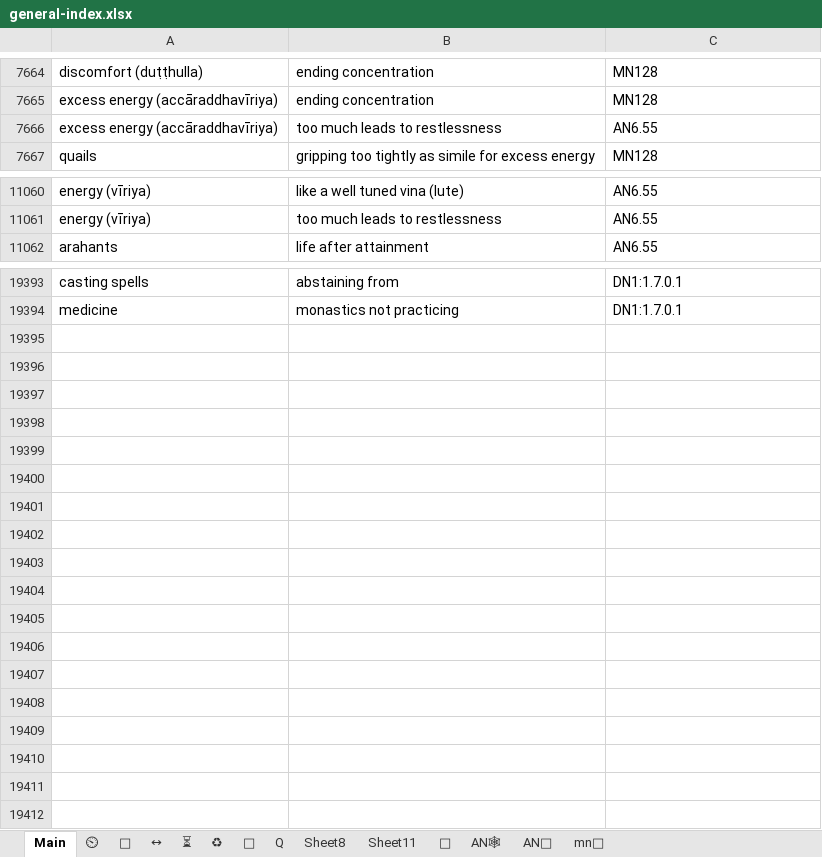
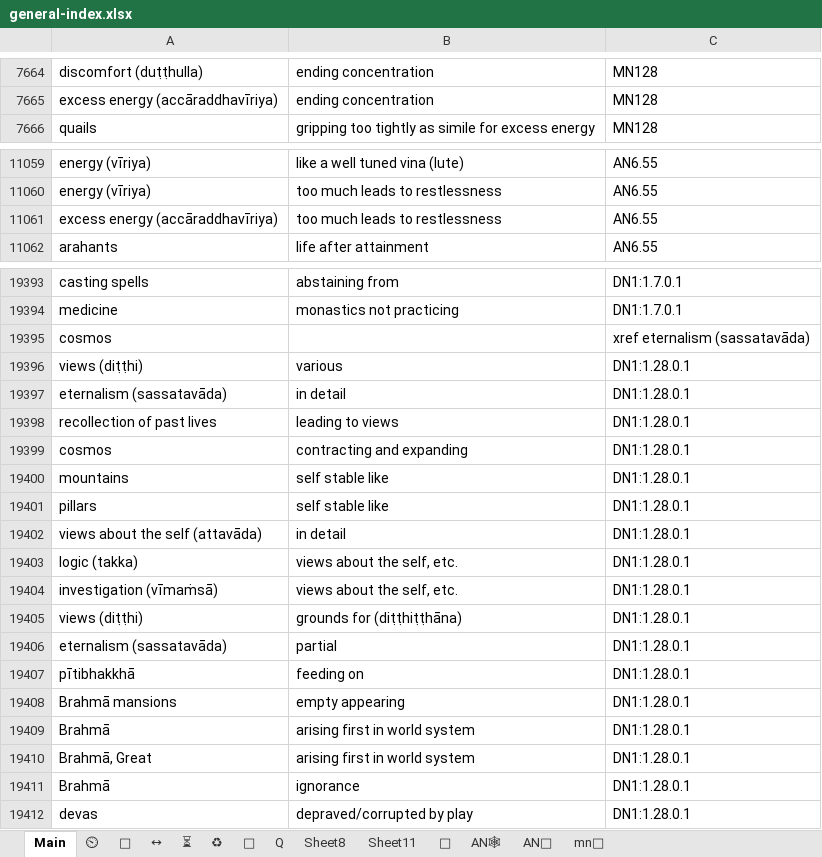
Before and after one commit to thesunshade/sutta-index, an Excel workbook: src/data/general-index.xlsx, sheet Main, drawn as a sheet; only a part is shown, gaps mark what is left out; values as stored, in another font and other column widths than the file's, no borders; conditional formats not drawn; the diff names each change by its address in the sheet, - before the commit and + after, or states it on an @@ line.

```diff
--- a/src/data/general-index.xlsx (sheet Main)
+++ b/src/data/general-index.xlsx (sheet Main)
@@ row 7666 moved to row 11061: excess energy (accāraddhavīriya) @@
+row 19395: cosmos |  | xref eternalism (sassatavāda)
+row 19396: views (diṭṭhi) | various | DN1:1.28.0.1
+row 19397: eternalism (sassatavāda) | in detail | DN1:1.28.0.1
+row 19398: recollection of past lives | leading to views | DN1:1.28.0.1
+row 19399: cosmos | contracting and expanding | DN1:1.28.0.1
+row 19400: mountains | self stable like | DN1:1.28.0.1
+row 19401: pillars | self stable like | DN1:1.28.0.1
+row 19402: views about the self (attavāda) | in detail | DN1:1.28.0.1
+row 19403: logic (takka) | views about the self, etc. | DN1:1.28.0.1
+row 19404: investigation (vīmaṁsā) | views about the self, etc. | DN1:1.28.0.1
+row 19405: views (diṭṭhi) | grounds for (diṭṭhiṭṭhāna) | DN1:1.28.0.1
+row 19406: eternalism (sassatavāda) | partial | DN1:1.28.0.1
+row 19407: pītibhakkhā | feeding on | DN1:1.28.0.1
+row 19408: Brahmā mansions | empty appearing | DN1:1.28.0.1
+row 19409: Brahmā | arising first in world system | DN1:1.28.0.1
+row 19410: Brahmā, Great | arising first in world system | DN1:1.28.0.1
+row 19411: Brahmā | ignorance | DN1:1.28.0.1
+row 19412: devas | depraved/corrupted by play | DN1:1.28.0.1
```
Also changed, not shown: 2 other files.
